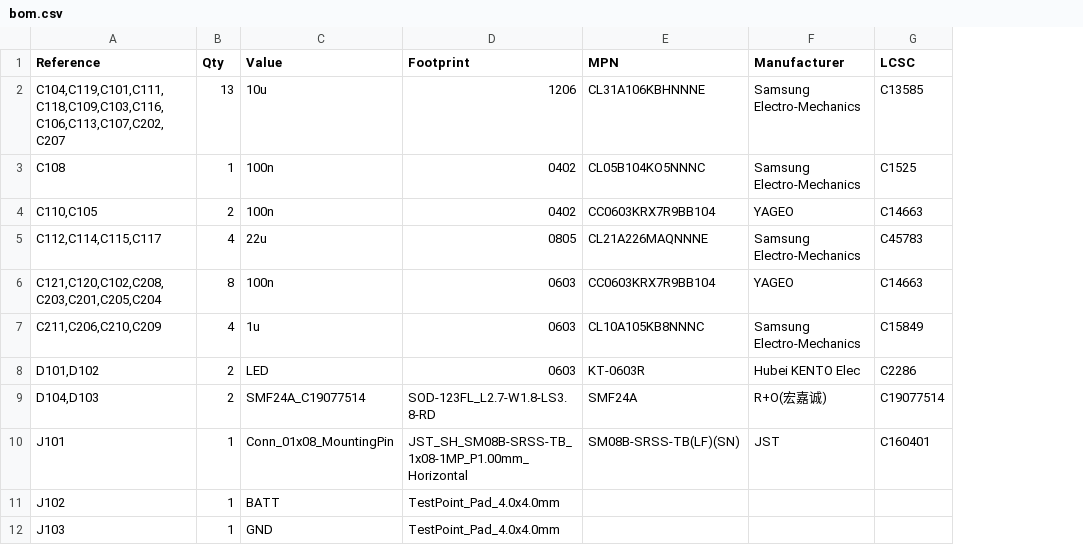
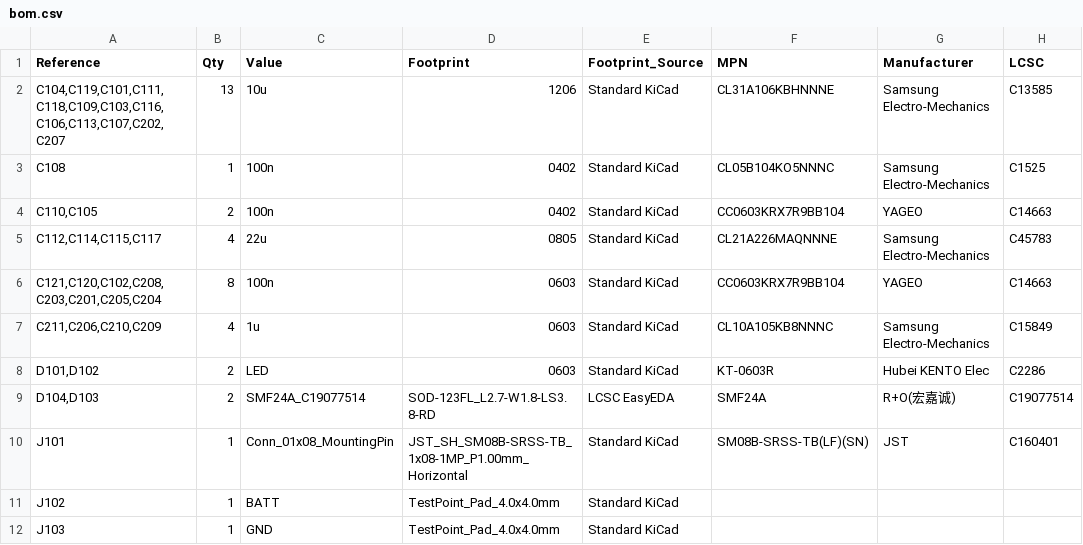
Before and after one commit to paramp07/atlas, a CSV file: bom/bom.csv, drawn as a sheet; only a part is shown; the diff names each change by its address in the sheet, - before the commit and + after, or states it on an @@ line.

Commit message:
add: Footprint_Source column in BOM tracking CSV

```diff
--- a/bom/bom.csv
+++ b/bom/bom.csv
+column E (Footprint_Source), rows 2-12: Standard KiCad | Standard KiCad | Standard KiCad | Standard KiCad | Standard KiCad | Standard KiCad | Standard KiCad | LCSC EasyEDA | Standard KiCad | Standard KiCad | Standard KiCad
```
